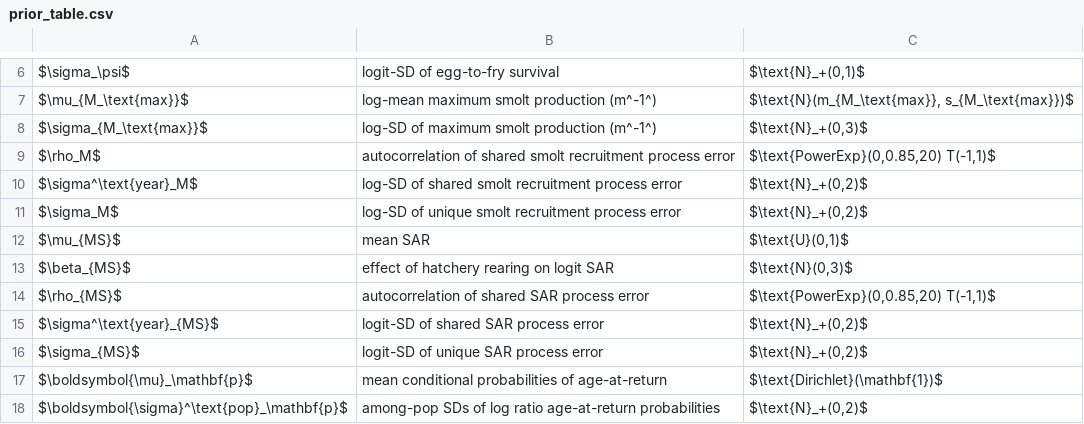
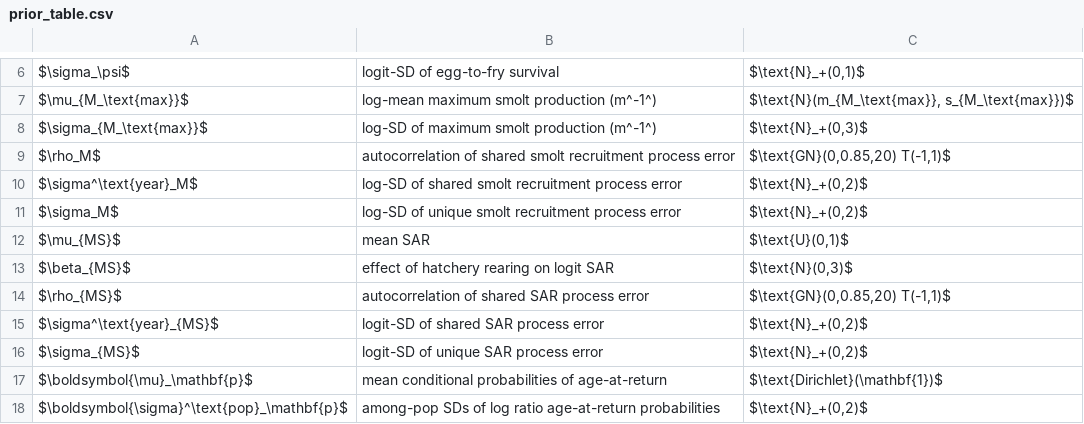
Before and after one commit to ebuhle/LCRchumIPM, a CSV file: analysis/R/prior_table.csv, drawn as a sheet; only a part is shown, gaps mark what is left out.

Commit message:
Last (??) vignette edits for now
From to-do list in 1a50a5372e3de92ac3d613e96579e34dd2fce11c

* Condition forecasts on realized wild SAR not logit anomaly

=> Tried this and it doesn't make any substantive difference to results. In order to be worthwhile, would have to improve interpretability. Not sure it does, but could revisit. Would need to log10(ilogit()) the hyper-mean W SAR to use base-10 y-axis scale in conditioning fig. Then violin plots would have to use future mean values as color scale labels, presumably means w/in each tertile. Is this really still more interpretable?

* Change order of factor grouping in forecast plots to emphasize H0 (no fill) vs Hmax (fill) side by side

=> Spent way too long on this. Problem is need to distinguish adjacent H0 vs Hmax violins. Tried to do w/ fill: H0 unfilled, Hmax as-is. But then need to map stat_eye()'s slab_color (outline) to scenario. This can be done, but apparently it is not possible to customize the colors used. Would need a scale_stat_color_manual(), but ggdist only has scale_stat_color_discrete(). In ggplot these are almost the same thing except scale_*_discrete() forces you to use the ggplot Easter candy defaults! (Why would anyone ever use a "discrete" instead of "manual" color scale, then?) May be necessary to use base to get desired result (but then can't use cool posterior / ggdist features). The Hadleycurse strikes again.

* A few extra posterior summaries noted in text (variance components etc)

=> Leave these for another time

```diff
--- a/analysis/R/prior_table.csv
+++ b/analysis/R/prior_table.csv
@@ -8,3 +8,3 @@ $\mu_{M_\text{max}}$,log-mean maximum smolt production (m^-1^),"$\text{N}(m_{M_\
 $\sigma_{M_\text{max}}$,log-SD of maximum smolt production (m^-1^),"$\text{N}_+(0,3)$"
-$\rho_M$,autocorrelation of shared smolt recruitment process error,"$\text{PowerExp}(0,0.85,20) T(-1,1)$"
+$\rho_M$,autocorrelation of shared smolt recruitment process error,"$\text{GN}(0,0.85,20) T(-1,1)$"
 $\sigma^\text{year}_M$,log-SD of shared smolt recruitment process error,"$\text{N}_+(0,2)$"
@@ -13,3 +13,3 @@ $\mu_{MS}$,mean SAR,"$\text{U}(0,1)$"
 $\beta_{MS}$,effect of hatchery rearing on logit SAR,"$\text{N}(0,3)$"
-$\rho_{MS}$,autocorrelation of shared SAR process error,"$\text{PowerExp}(0,0.85,20) T(-1,1)$"
+$\rho_{MS}$,autocorrelation of shared SAR process error,"$\text{GN}(0,0.85,20) T(-1,1)$"
 $\sigma^\text{year}_{MS}$,logit-SD of shared SAR process error,"$\text{N}_+(0,2)$"
```
Also changed, not shown: 5 other files.
